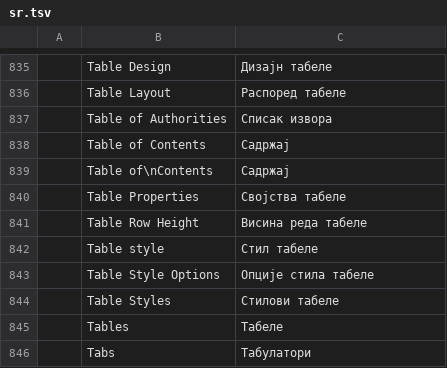
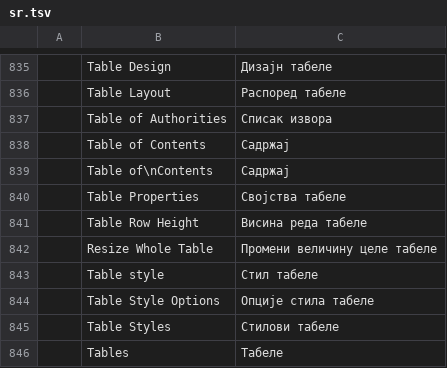
Before and after one commit to rbr48/wordcraft, a TSV file: crates/ui-egui/src/i18n/sr.tsv, drawn as a sheet; only a part is shown, gaps mark what is left out; the shorter side is filled out with more unchanged rows; the diff names each change by its address in the sheet, - before the commit and + after, or states it on an @@ line.

Commit message:
fix(ui): eliminate ribbon tab overlap collision & implement interactive table mouse resizing
- Fix ribbon menubar overlap collision where contextual tabs collided with right utilities
- Implement dynamic width reservation for all 6 right utility controls (Share, Reviewing, Comments, Copilot, Converter, Bangla Input)
- Add adaptive responsive compacting for right utility controls and subtle vertical separator
- Implement on-canvas interactive mouse dragging to resize table column width, row height, and whole table
- Add hover detection, cursor changes (ResizeHorizontal, ResizeVertical, ResizeNwSe), ghost guides, and undo joining
- Translate table.resizeTable across all 9 bundled language catalogs

```diff
--- a/crates/ui-egui/src/i18n/sr.tsv
+++ b/crates/ui-egui/src/i18n/sr.tsv
+row 842:  | Resize Whole Table | Промени величину целе табеле
```
Also changed, not shown: crates/ui-egui/src/i18n/es.tsv, crates/ui-egui/src/i18n/ja.tsv, 11 other files.
